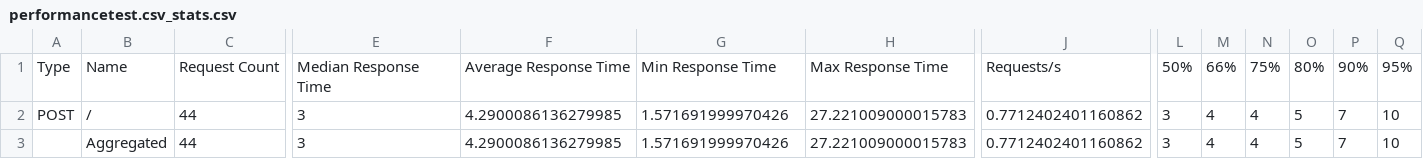
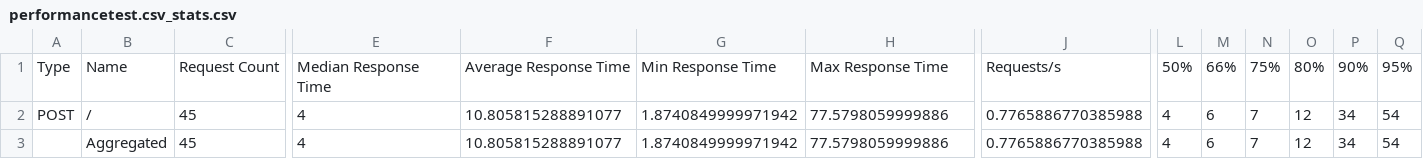
Before and after one commit to rakeshnambiar/block-api-test, a CSV file: performancetest.csv_stats.csv, drawn as a sheet; only a part is shown, gaps mark what is left out; the diff covers the shown part only; the diff names each change by its address in the sheet, - before the commit and + after, or states it on an @@ line.

```diff
--- a/performancetest.csv_stats.csv
+++ b/performancetest.csv_stats.csv
-C2:C3: 44
+C2:C3: 45
-E2:E3: 3
+E2:E3: 4
-F2:F3: 4.2900086136279985
+F2:F3: 10.805815288891077
-G2:G3: 1.571691999970426
+G2:G3: 1.8740849999971942
-H2:H3: 27.221009000015783
+H2:H3: 77.5798059999886
-J2:J3: 0.7712402401160862
+J2:J3: 0.7765886770385988
-L2:L3: 3
+L2:L3: 4
-M2:M3: 4
+M2:M3: 6
-N2:N3: 4
+N2:N3: 7
-O2:O3: 5
+O2:O3: 12
-P2:P3: 7
+P2:P3: 34
-Q2:Q3: 10
+Q2:Q3: 54
```
Also changed, not shown: 10 edited cells elsewhere in this file, performancetest.csv_exceptions.csv, performancetest.csv_stats_history.csv, 2 other files.
